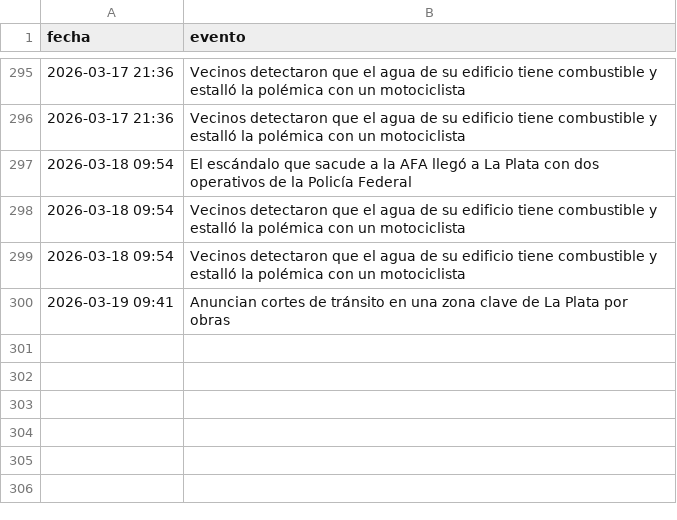
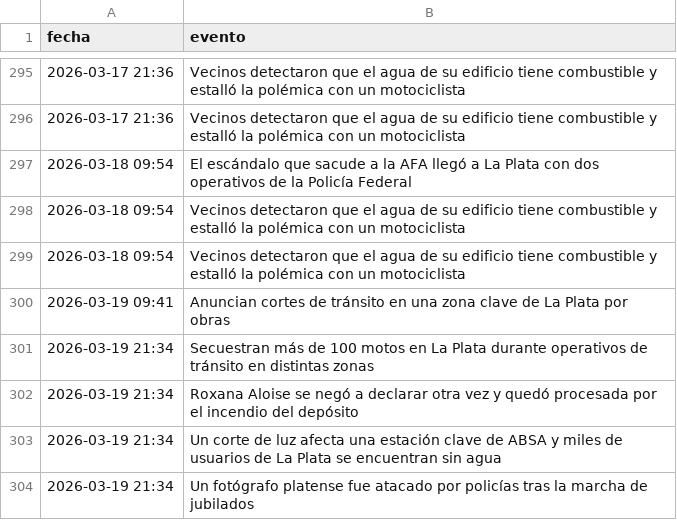
Before and after one commit to FacundoSu1986/monitor-servicios-lp, a CSV file: historial_lp.csv, drawn as a sheet; only a part is shown, gaps mark what is left out.

```diff
--- a/historial_lp.csv
+++ b/historial_lp.csv
@@ -300 +300,5 @@ fecha,evento
 2026-03-19 09:41,Anuncian cortes de tránsito en una zona clave de La Plata por obras
+2026-03-19 21:34,Secuestran más de 100 motos en La Plata durante operativos de tránsito en distintas zonas
+2026-03-19 21:34,Roxana Aloise se negó a declarar otra vez y quedó procesada por el incendio del depósito
+2026-03-19 21:34,Un corte de luz afecta una estación clave de ABSA y miles de usuarios de La Plata se encuentran sin agua
+2026-03-19 21:34,Un fotógrafo platense fue atacado por policías tras la marcha de jubilados
```
